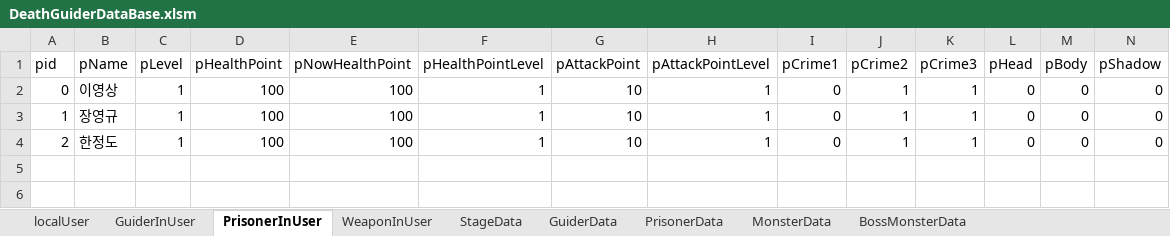
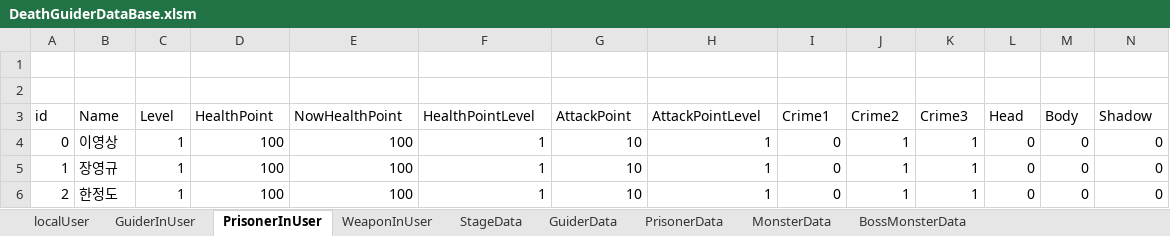
Before and after one commit to vliza321/DeathGuider, an Excel workbook: Assets/Resources/DeathGuiderDataBase.xlsm, sheet PrisonerInUser, drawn as a sheet; values as stored, in another font and other column widths than the file's, no borders; addresses are those after the commit; the diff names each change by its address in the sheet, - before the commit and + after, or states it on an @@ line.

```diff
--- a/Assets/Resources/DeathGuiderDataBase.xlsm (sheet PrisonerInUser)
+++ b/Assets/Resources/DeathGuiderDataBase.xlsm (sheet PrisonerInUser)
+row 1: (empty)
+row 2: (empty)
-A3: pid
+A3: id
-B3: pName
+B3: Name
-C3: pLevel
+C3: Level
-D3: pHealthPoint
+D3: HealthPoint
-E3: pNowHealthPoint
+E3: NowHealthPoint
-F3: pHealthPointLevel
+F3: HealthPointLevel
-G3: pAttackPoint
+G3: AttackPoint
-H3: pAttackPointLevel
+H3: AttackPointLevel
-I3: pCrime1
+I3: Crime1
-J3: pCrime2
+J3: Crime2
-K3: pCrime3
+K3: Crime3
-L3: pHead
+L3: Head
-M3: pBody
+M3: Body
-N3: pShadow
+N3: Shadow
```
Also changed, not shown: sheet GuiderInUser, sheet localUser, sheet StageData, sheet WeaponInUser, sheet PrisonerData, sheet GuiderData, 1 more sheet, 18 other files.
